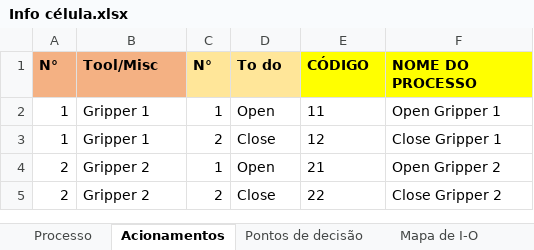
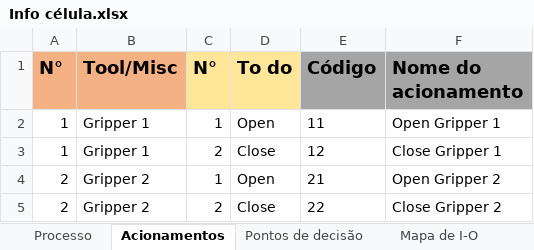
Before and after one commit to ptiago/Kuka, an Excel workbook: MH_001_v1/Info célula.xlsx, sheet Acionamentos, drawn as a sheet; values as stored, in another font and other column widths than the file's, no borders; the diff names each change by its address in the sheet, - before the commit and + after, or states it on an @@ line.

```diff
--- a/MH_001_v1/Info célula.xlsx (sheet Acionamentos)
+++ b/MH_001_v1/Info célula.xlsx (sheet Acionamentos)
@@ A1:F1 text size: larger @@
-E1: CÓDIGO
+E1: Código
-E1:F1 fill: #FFFF00
+E1:F1 fill: #A5A5A5
-F1: NOME DO PROCESSO
+F1: Nome do acionamento
```
Also changed, not shown: sheet Rotinas, sheet Descrição, sheet Variáveis, sheet Pontos de decisão, sheet Processo, sheet Alarmes, 2 more sheets, other sheet tabs, 2 other files.
